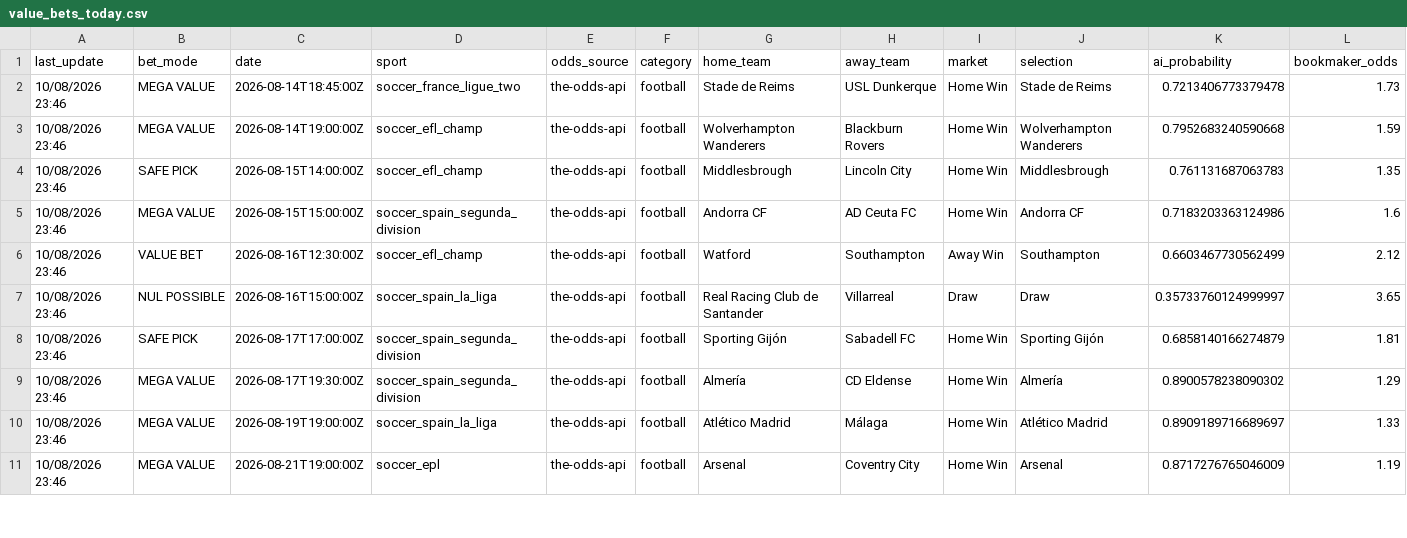
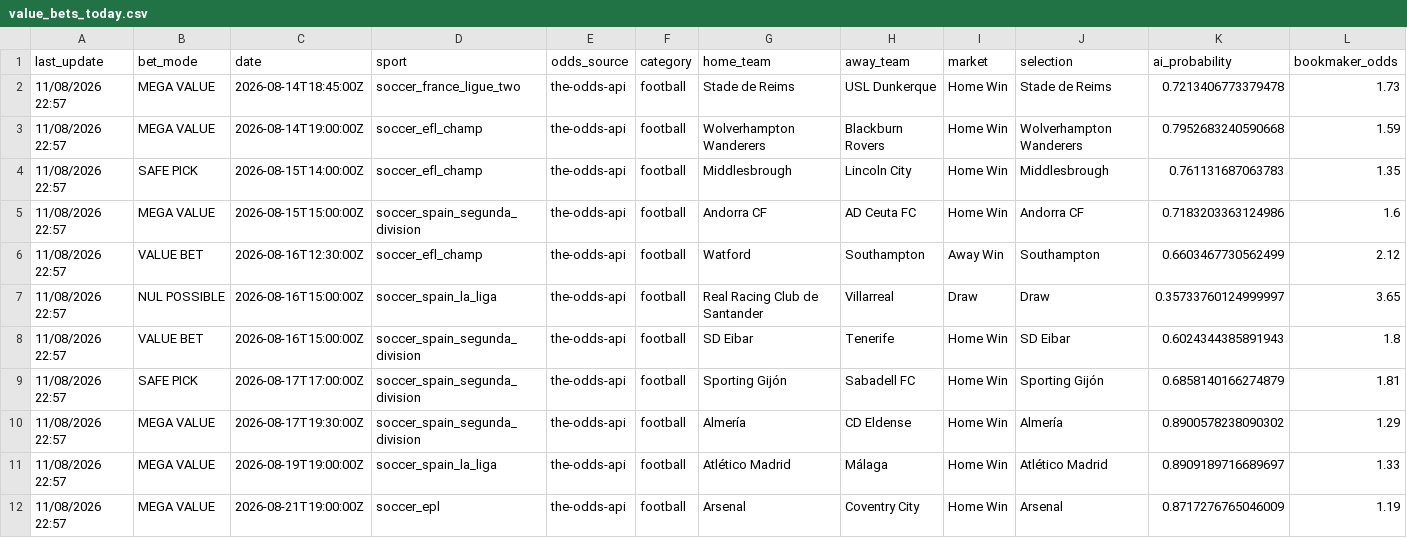
Before and after one commit to lazered543/ParisSportifs_IA_Ultime, a CSV file: data/predictions/value_bets_today.csv, drawn as a sheet; only a part is shown; addresses are those after the commit; rows hold the shown columns only; the diff covers the shown part only; the diff names each change by its address in the sheet, - before the commit and + after, or states it on an @@ line.

```diff
--- a/data/predictions/value_bets_today.csv
+++ b/data/predictions/value_bets_today.csv
-A2:A7 (last_update): 10/08/2026 23:46
+A2:A7 (last_update): 11/08/2026 22:57
+row 8: 11/08/2026 22:57 | VALUE BET | 2026-08-16T15:00:00Z | soccer_spain_segunda_division | the-odds-api | football | SD Eibar | Tenerife | Home Win | SD Eibar | 0.6024344385891943 | 1.8
-A9:A12 (last_update): 10/08/2026 23:46
+A9:A12 (last_update): 11/08/2026 22:57
```
Also changed, not shown: 10 edited cells elsewhere in this file, data/predictions/predictions_today.csv, tracking_results.csv.
